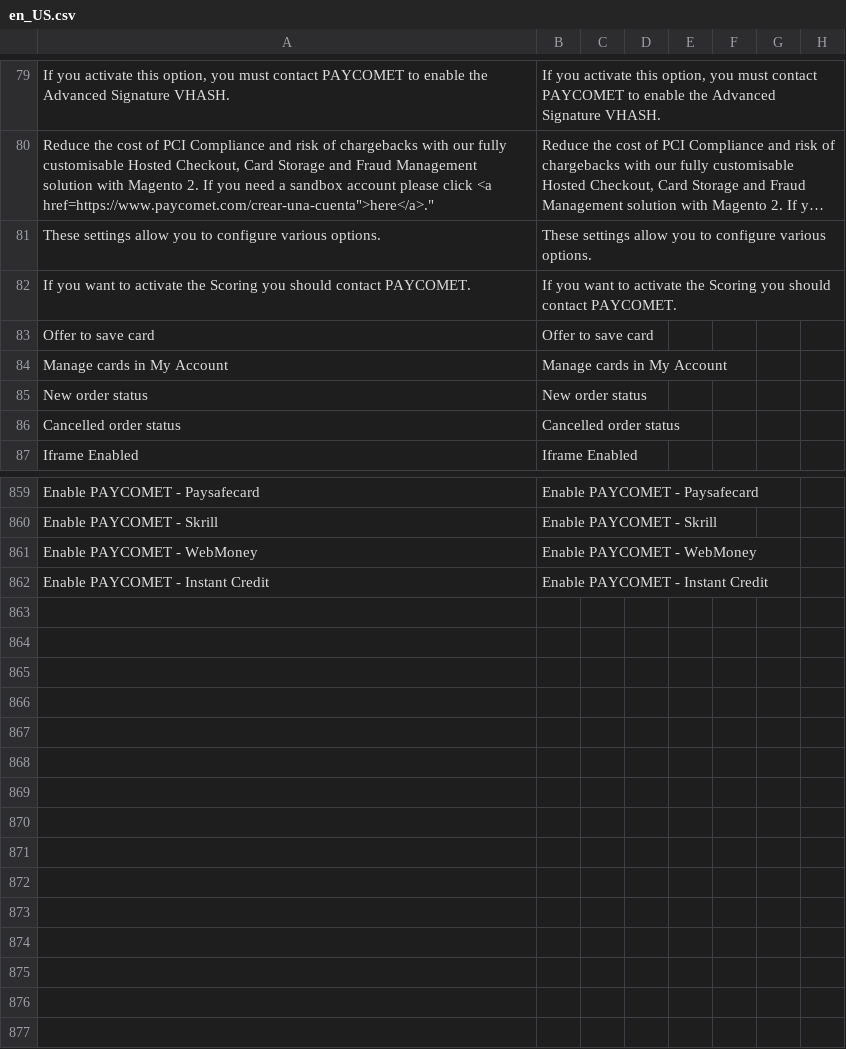
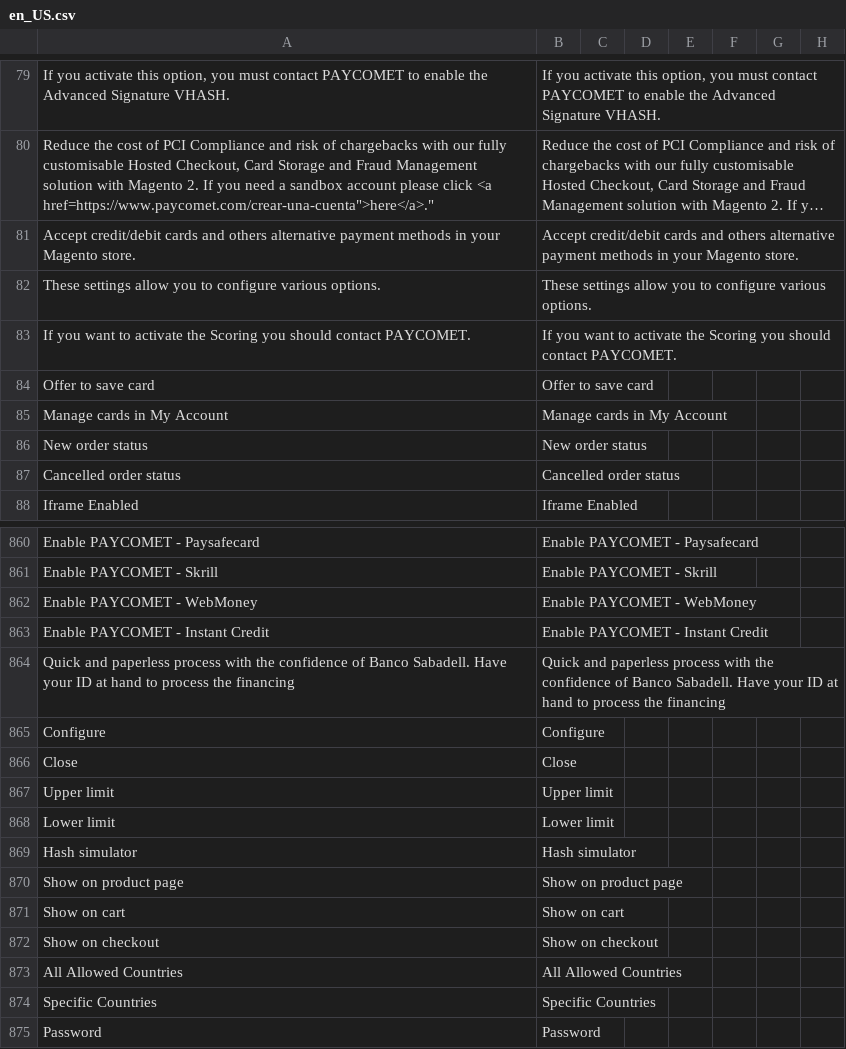
Before and after one commit to PAYCOMET/composer-magento-2, a CSV file: i18n/en_US.csv, drawn as a sheet; only a part is shown, gaps mark what is left out; long unchanged cells end in …; the diff names each change by its address in the sheet, - before the commit and + after, or states it on an @@ line.

```diff
--- a/i18n/en_US.csv
+++ b/i18n/en_US.csv
+row 81: Accept credit/debit cards and others alternative payment methods in your Magento store. | Accept credit/debit cards and others alternative payment methods in your Magento store.
+row 864: Quick and paperless process with the confidence of Banco Sabadell. Have your ID at hand to process the financing | Quick and paperless process with the confidence of Banco Sabadell. Have your ID at hand to process the financing
+row 865: Configure | Configure
+row 866: Close | Close
+row 867: Upper limit | Upper limit
+row 868: Lower limit | Lower limit
+row 869: Hash simulator | Hash simulator
+row 870: Show on product page | Show on product page
+row 871: Show on cart | Show on cart
+row 872: Show on checkout | Show on checkout
+row 873: All Allowed Countries | All Allowed Countries
+row 874: Specific Countries | Specific Countries
+row 875: Password | Password
```
Also changed, not shown: i18n/es_ES.csv, 47 other files.
